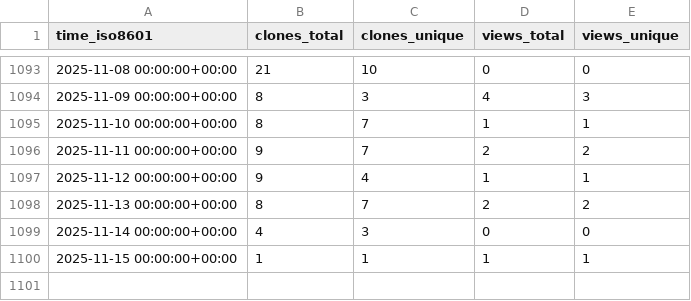
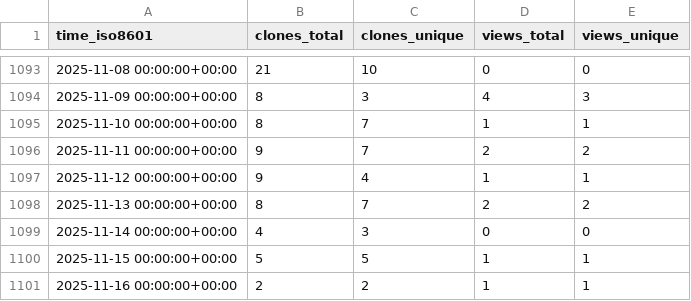
Before and after one commit to CARV-ICS-FORTH/frisbee, a CSV file: CARV-ICS-FORTH/frisbee/ghrs-data/views_clones_aggregate.csv, drawn as a sheet; only a part is shown, gaps mark what is left out.

```diff
--- a/CARV-ICS-FORTH/frisbee/ghrs-data/views_clones_aggregate.csv
+++ b/CARV-ICS-FORTH/frisbee/ghrs-data/views_clones_aggregate.csv
@@ -1099,2 +1099,3 @@ time_iso8601,clones_total,clones_unique,views_total,views_unique
 2025-11-14 00:00:00+00:00,4,3,0,0
-2025-11-15 00:00:00+00:00,1,1,1,1
+2025-11-15 00:00:00+00:00,5,5,1,1
+2025-11-16 00:00:00+00:00,2,2,1,1
```
Also changed, not shown: 1 other file.
